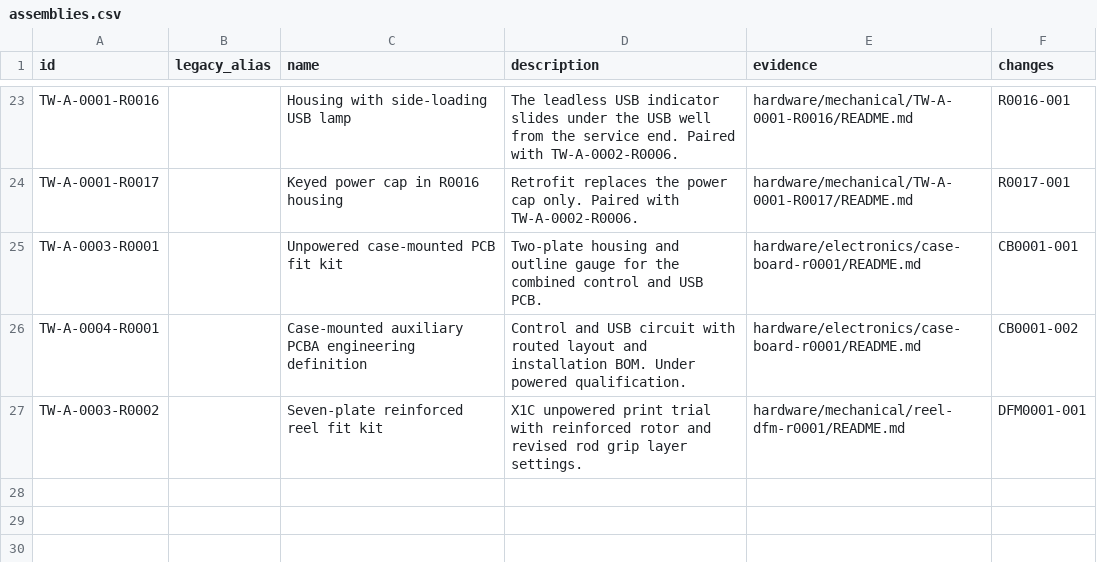
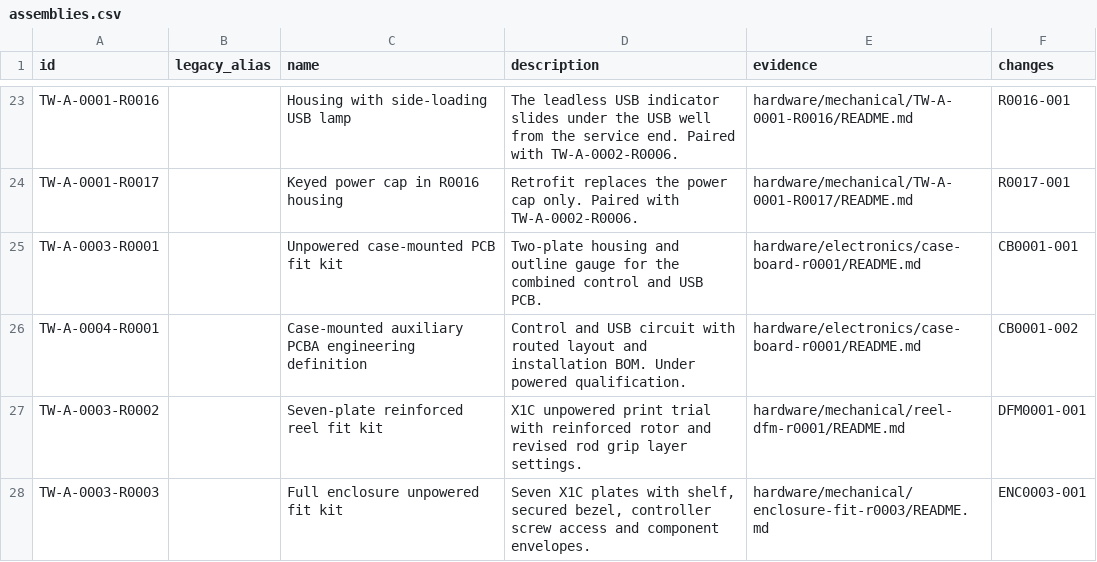
Before and after one commit to natthapolvanasrivilai/thai-waters-handheld, a CSV file: hardware/revisions/assemblies.csv, drawn as a sheet; only a part is shown, gaps mark what is left out.

```diff
--- a/hardware/revisions/assemblies.csv
+++ b/hardware/revisions/assemblies.csv
@@ -27 +27,2 @@ TW-A-0004-R0001,,Case-mounted auxiliary PCBA engineering definition,Control and
 TW-A-0003-R0002,,Seven-plate reinforced reel fit kit,X1C unpowered print trial with reinforced rotor and revised rod grip layer settings.,hardware/mechanical/reel-dfm-r0001/README.md,DFM0001-001
+TW-A-0003-R0003,,Full enclosure unpowered fit kit,"Seven X1C plates with shelf, secured bezel, controller screw access and component envelopes.",hardware/mechanical/enclosure-fit-r0003/README.md,ENC0003-001
```
Also changed, not shown: hardware/revisions/members.csv, hardware/revisions/parts.csv, 50 other files.
